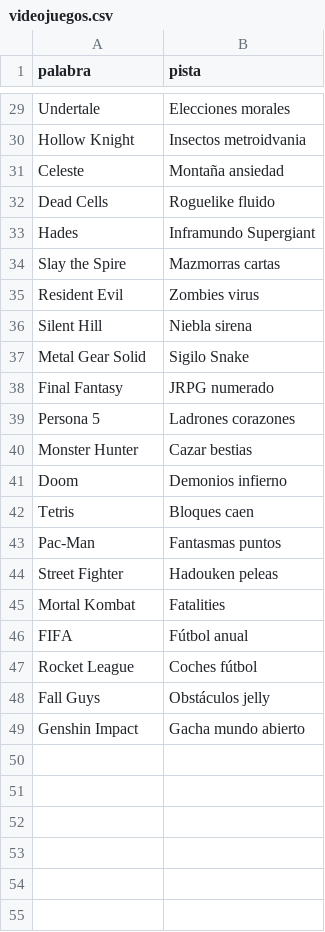
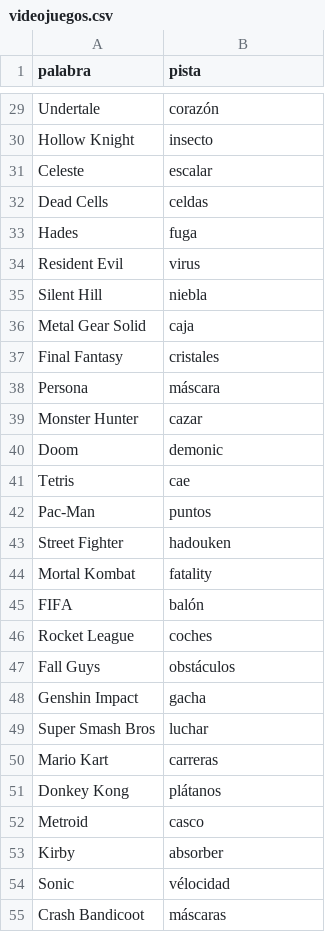
Before and after one commit to MarceloDetlefsen/Impostor, a CSV file: backend/data/videojuegos.csv, drawn as a sheet; only a part is shown, gaps mark what is left out; removed rows and columns are numbered as before the commit, all else as after; the diff covers the shown part only; the diff names each change by its address in the sheet, - before the commit and + after, or states it on an @@ line.

```diff
--- a/backend/data/videojuegos.csv
+++ b/backend/data/videojuegos.csv
-B29 (pista): Elecciones morales
+B29 (pista): corazón
-B30 (pista): Insectos metroidvania
+B30 (pista): insecto
-B31 (pista): Montaña ansiedad
+B31 (pista): escalar
-B32 (pista): Roguelike fluido
+B32 (pista): celdas
-B33 (pista): Inframundo Supergiant
+B33 (pista): fuga
-row 34: Slay the Spire | Mazmorras cartas
-B34 (pista): Zombies virus
+B34 (pista): virus
-B35 (pista): Niebla sirena
+B35 (pista): niebla
-B36 (pista): Sigilo Snake
+B36 (pista): caja
-B37 (pista): JRPG numerado
+B37 (pista): cristales
-row 39: Persona 5 | Ladrones corazones
+row 38: Persona | máscara
-B39 (pista): Cazar bestias
+B39 (pista): cazar
-B40 (pista): Demonios infierno
+B40 (pista): demonic
-B41 (pista): Bloques caen
+B41 (pista): cae
-B42 (pista): Fantasmas puntos
+B42 (pista): puntos
-B43 (pista): Hadouken peleas
+B43 (pista): hadouken
-B44 (pista): Fatalities
+B44 (pista): fatality
-B45 (pista): Fútbol anual
+B45 (pista): balón
-B46 (pista): Coches fútbol
+B46 (pista): coches
-B47 (pista): Obstáculos jelly
+B47 (pista): obstáculos
-B48 (pista): Gacha mundo abierto
+B48 (pista): gacha
+row 49: Super Smash Bros | luchar
+row 50: Mario Kart | carreras
+row 51: Donkey Kong | plátanos
+row 52: Metroid | casco
+row 53: Kirby | absorber
+row 54: Sonic | vélocidad
+row 55: Crash Bandicoot | máscaras
```
Also changed, not shown: 33 added rows, 5 removed rows and 22 edited cells elsewhere in this file, backend/data/futbolistas.csv, backend/data/musica.csv.
